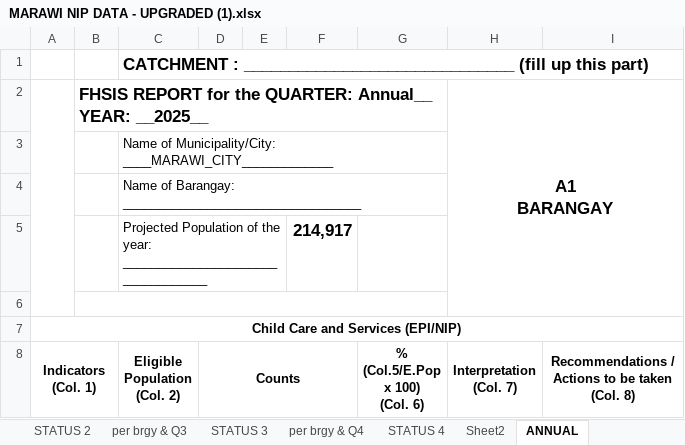
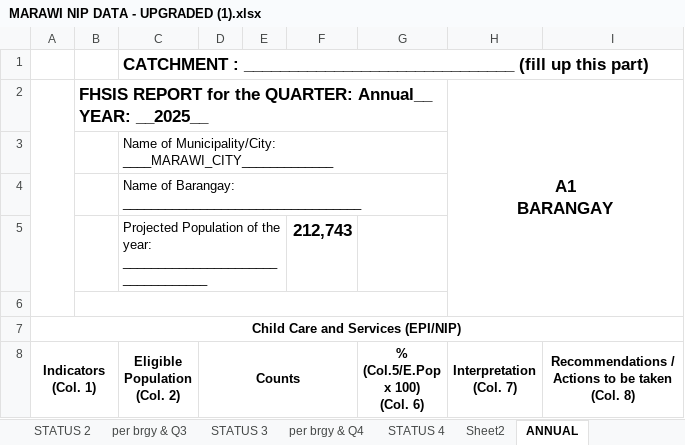
Before and after one commit to markjordanugtongspc/cho-system, an Excel workbook: SHEETS/MARAWI NIP DATA - UPGRADED (1).xlsx, sheet ANNUAL, drawn as a sheet; only a part is shown; values as stored, in another font and other column widths than the file's, no borders; the diff names each change by its address in the sheet, - before the commit and + after, or states it on an @@ line.

```diff
--- a/SHEETS/MARAWI NIP DATA - UPGRADED (1).xlsx (sheet ANNUAL)
+++ b/SHEETS/MARAWI NIP DATA - UPGRADED (1).xlsx (sheet ANNUAL)
-F5: 214,917
+F5: 212,743
```
Also changed, not shown: sheet per brgy & Q4, sheet per brgy & Q2, sheet per brgy & Q1, sheet per brgy & Q3, sheet ANNUAL TOP, sheet Q4 TOP, 9 more sheets, formulas that keep their value, SHEETS/MARAWI NIP DATA - UPGRADED.xlsx, 4 other files.
